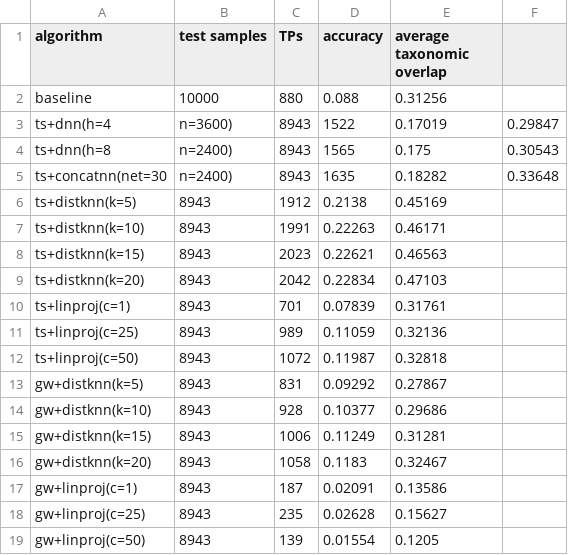
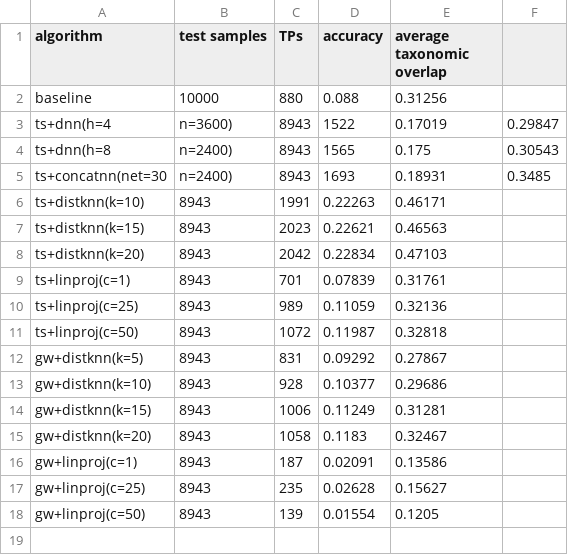
Before and after one commit to AlexBaier/bachelorthesis, a CSV file: evaluation/hybrid_evaluation-20161107.csv, drawn as a sheet.

```diff
--- a/evaluation/hybrid_evaluation-20161107.csv
+++ b/evaluation/hybrid_evaluation-20161107.csv
@@ -4,4 +4,3 @@ ts+dnn(h=4,n=3600),8943,1522,0.17019,0.29847
 ts+dnn(h=8,n=2400),8943,1565,0.175,0.30543
-ts+concatnn(net=30,n=2400),8943,1635,0.18282,0.33648
-ts+distknn(k=5),8943,1912,0.2138,0.45169
+ts+concatnn(net=30,n=2400),8943,1693,0.18931,0.3485
 ts+distknn(k=10),8943,1991,0.22263,0.46171
```
Also changed, not shown: 3 other files.
